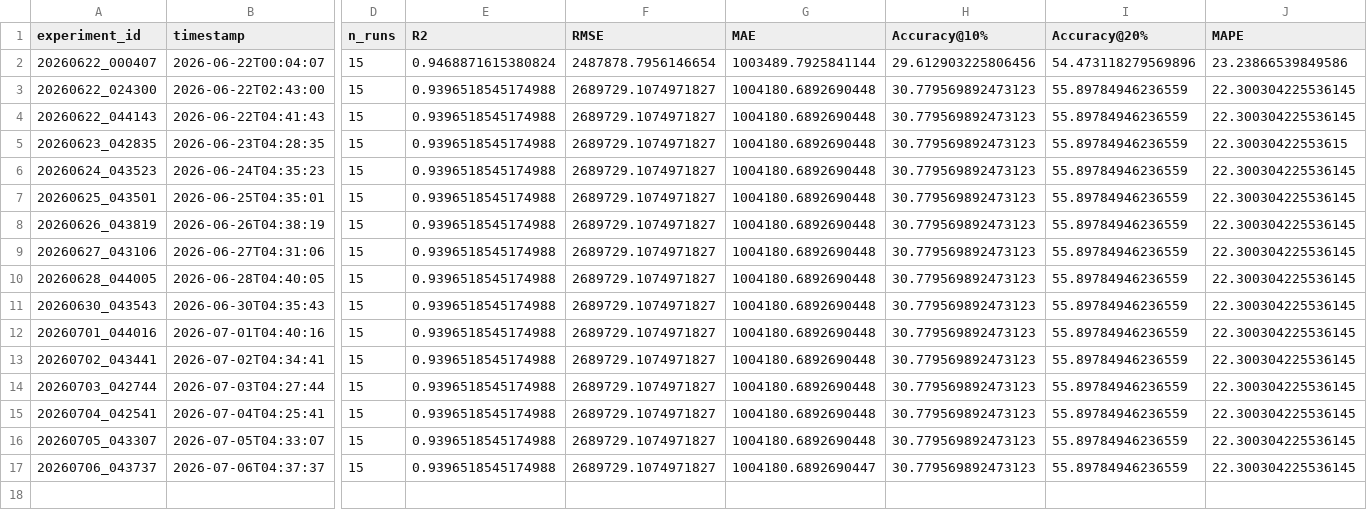
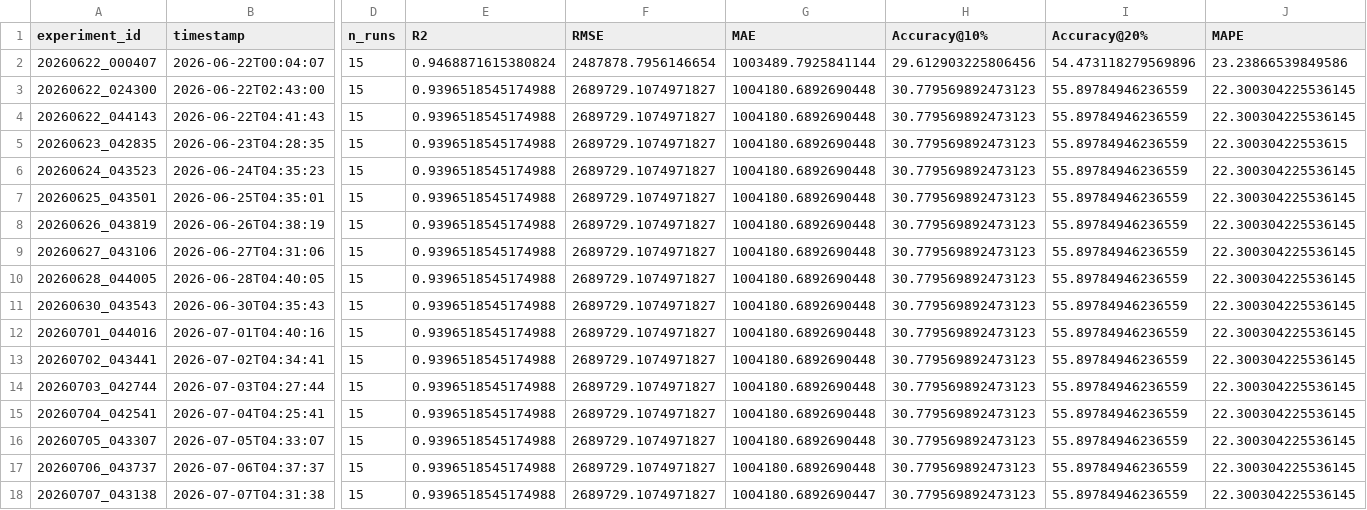
Before and after one commit to DarthJkid/Major-Project-Anglia-Ruskin, a CSV file: experiments/experiment_log.csv, drawn as a sheet; only a part is shown, gaps mark what is left out; rows hold the shown columns only; the diff names each change by its address in the sheet, - before the commit and + after, or states it on an @@ line.

```diff
--- a/experiments/experiment_log.csv
+++ b/experiments/experiment_log.csv
-G17 (MAE): 1004180.6892690447
+G17 (MAE): 1004180.6892690448
+row 18: 20260707_043138 | 2026-07-07T04:31:38 | 15 | 0.9396518545174988 | 2689729.1074971827 | 1004180.6892690447 | 30.779569892473123 | 55.89784946236559 | 22.300304225536145
```
Also changed, not shown: 3 other files.
